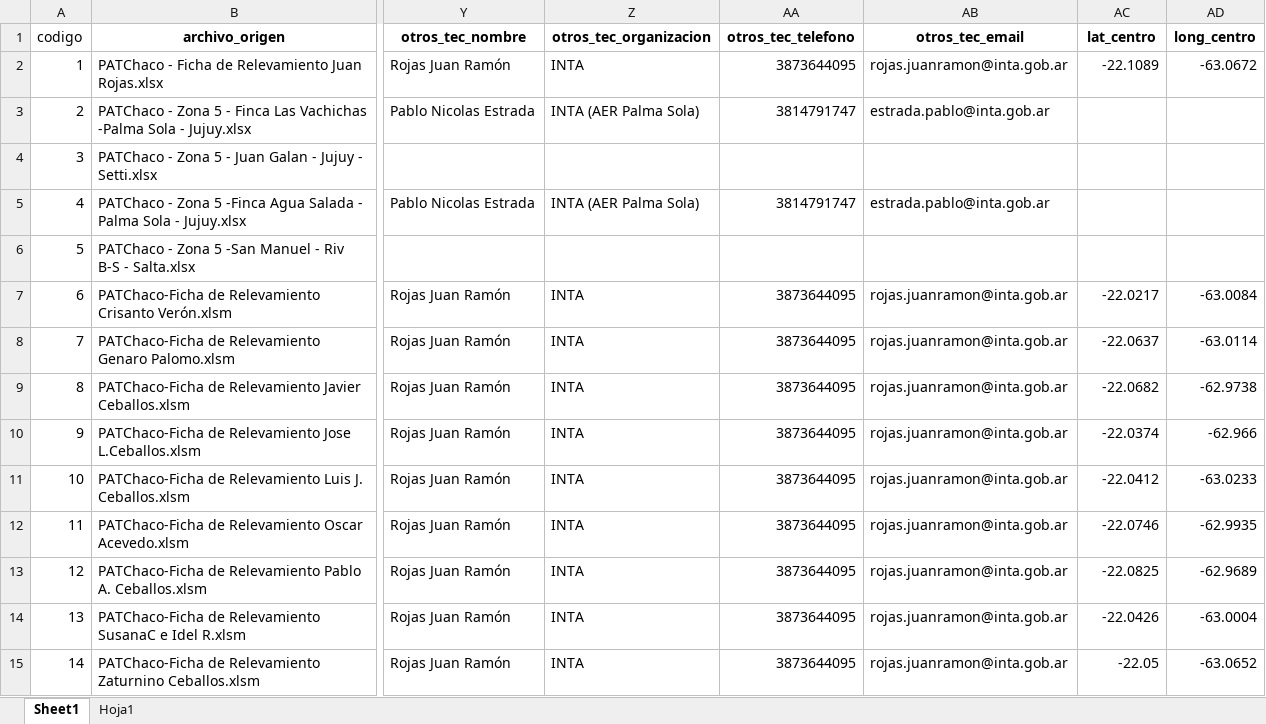
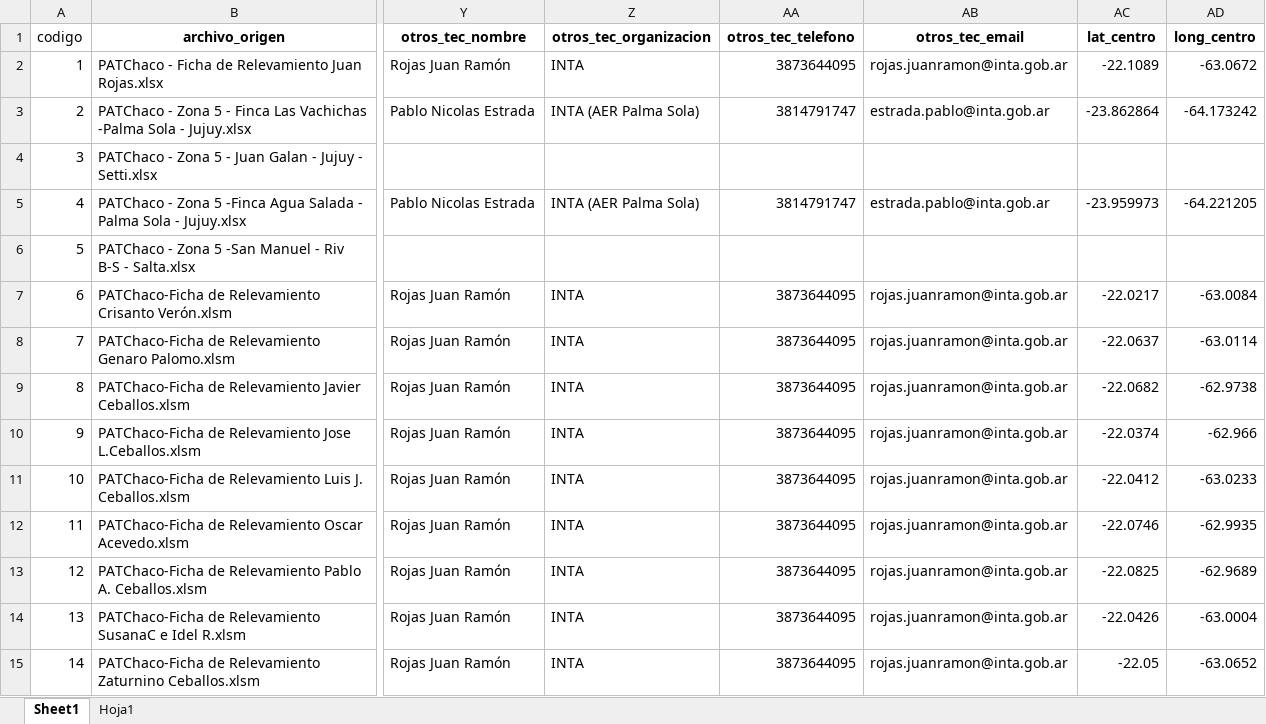
Before and after one commit to intasalta/patchaco, an Excel workbook: Consolidado_Relevamientos.xlsx, sheet Sheet1, drawn as a sheet; only a part is shown, gaps mark what is left out; values as stored, in another font and other column widths than the file's, no borders; the diff names each change by its address in the sheet, - before the commit and + after, or states it on an @@ line.

Commit message:
Add files via upload

```diff
--- a/Consolidado_Relevamientos.xlsx (sheet Sheet1)
+++ b/Consolidado_Relevamientos.xlsx (sheet Sheet1)
-AC3 (lat_centro): (empty)
+AC3 (lat_centro): -23.862864
-AD3 (long_centro): (empty)
+AD3 (long_centro): -64.173242
-AC5 (lat_centro): (empty)
+AC5 (lat_centro): -23.959973
-AD5 (long_centro): (empty)
+AD5 (long_centro): -64.221205
```
